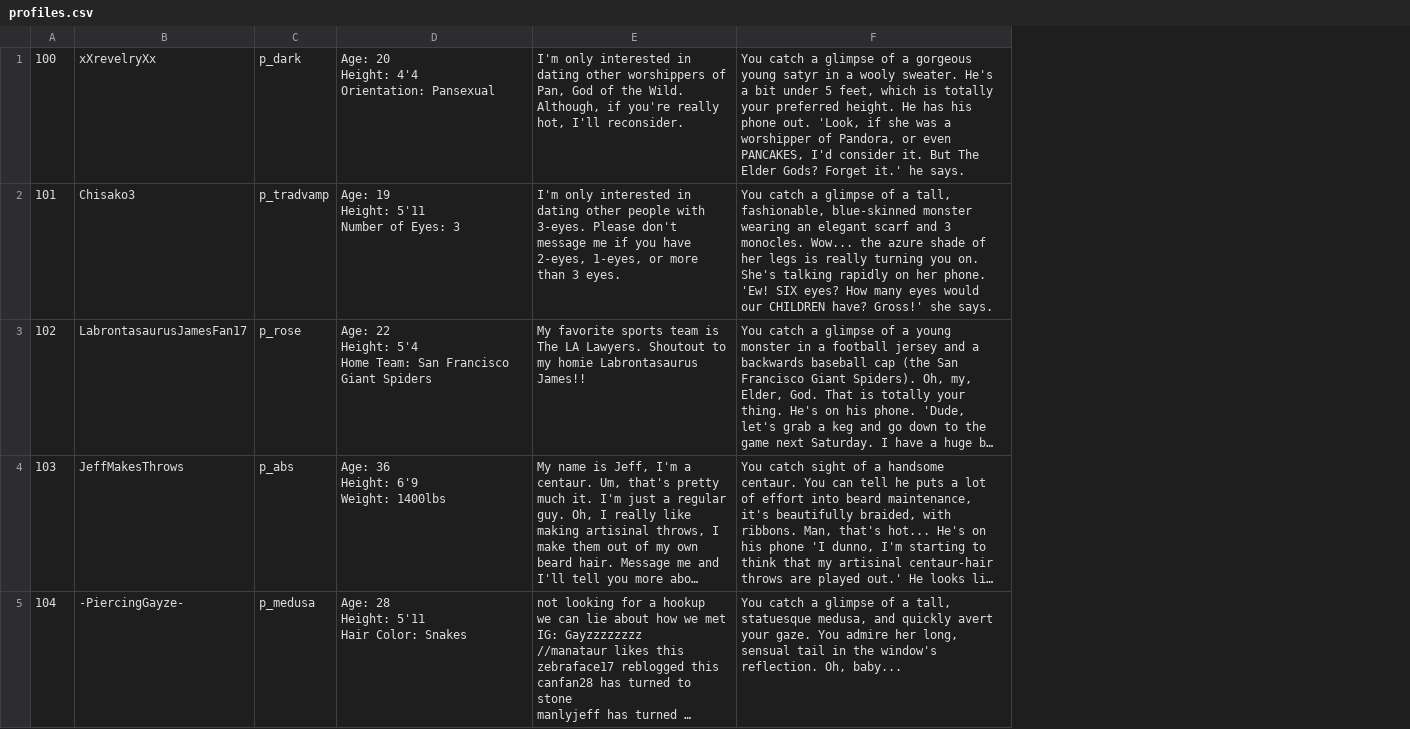
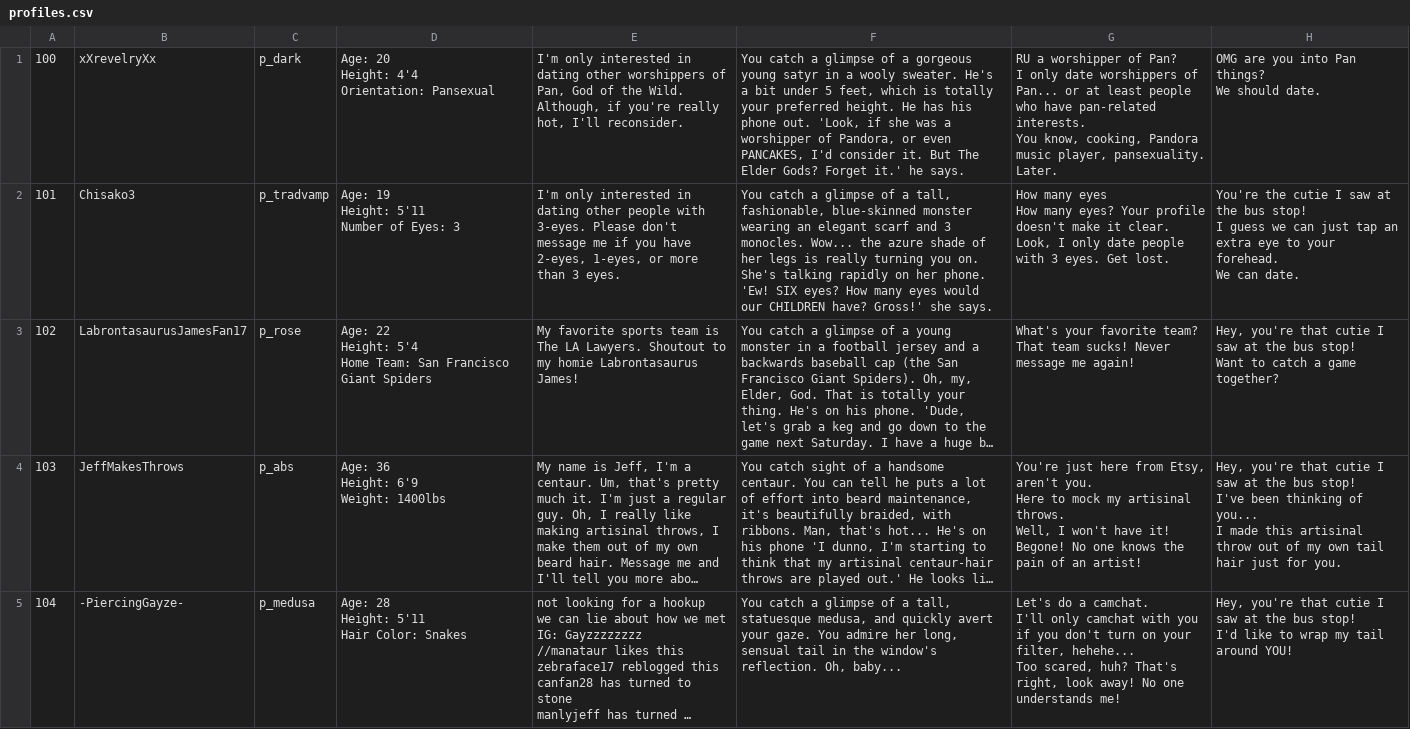
Before and after one commit to Rosstin/Monstr, a CSV file: monstr/profiles.csv, drawn as a sheet; only a part is shown; long unchanged cells end in …; ↵ is a line break in a cell; the diff names each change by its address in the sheet, - before the commit and + after, or states it on an @@ line.

Commit message:
monsters talk to you but havent completely switched over message view

```diff
--- a/monstr/profiles.csv
+++ b/monstr/profiles.csv
+column G, rows 1-5: RU a worshipper of Pan? ↵ I only date worshippers of Pan... or at least people who have pan-related interests. ↵ You know, cooking, Pandora music player, pansexuality. ↵ Later. | How many eyes ↵ How many eyes? Your profile doesn't make it clear. ↵ Look, I only date people with 3 eyes. Get lost. | What's your favorite team? ↵ That team sucks! Never message me again! | You're just here from Etsy, aren't you. ↵ Here to mock my artisinal throws. ↵ Well, I won't have it! Begone! No one knows the pain of an artist! | Let's do a camchat. ↵ I'll only camchat with you if you don't turn on your filter, hehehe... ↵ Too scared, huh? That's right, look away! No one understands me!
+column H, rows 1-5: OMG are you into Pan things? ↵ We should date. | You're the cutie I saw at the bus stop! ↵ I guess we can just tap an extra eye to your forehead. ↵ We can date. | Hey, you're that cutie I saw at the bus stop! ↵ Want to catch a game together? | Hey, you're that cutie I saw at the bus stop! ↵ I've been thinking of you... ↵ I made this artisinal throw out of my own tail hair just for you. | Hey, you're that cutie I saw at the bus stop! ↵ I'd like to wrap my tail around YOU!
-E3: …homie Labrontasaurus James!!
+E3: …homie Labrontasaurus James!
```
Also changed, not shown: 8 other files.
